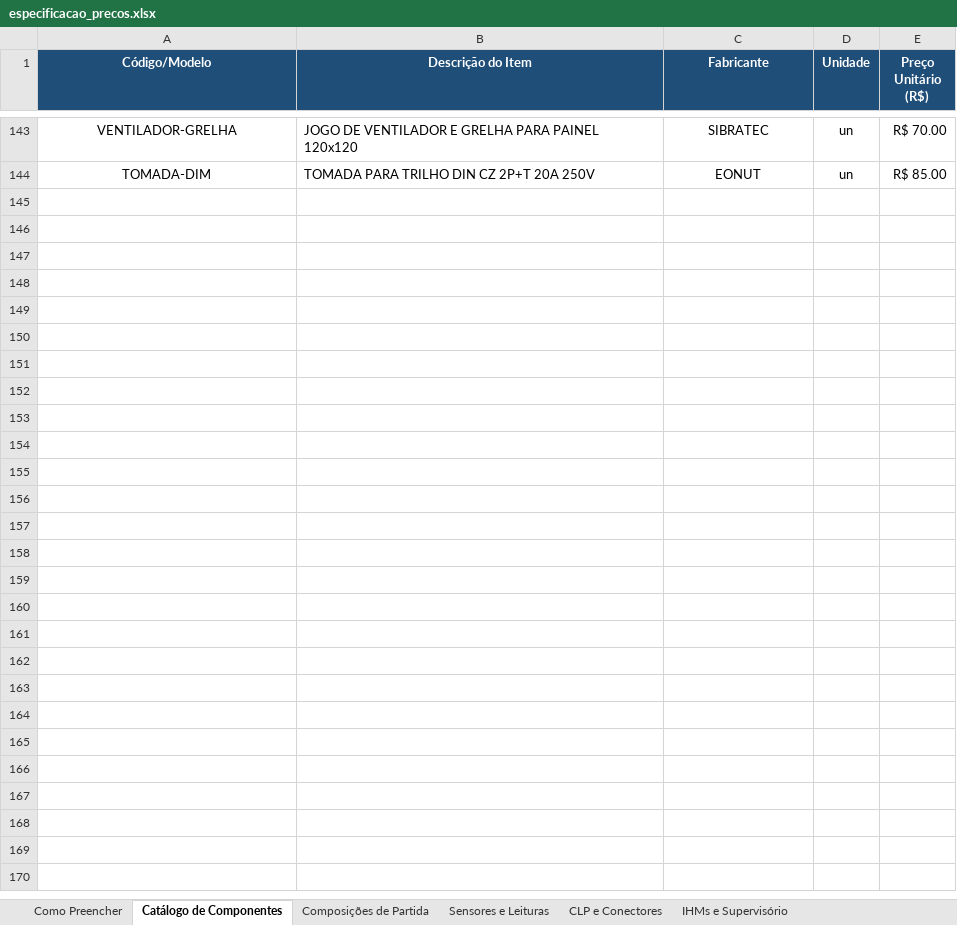
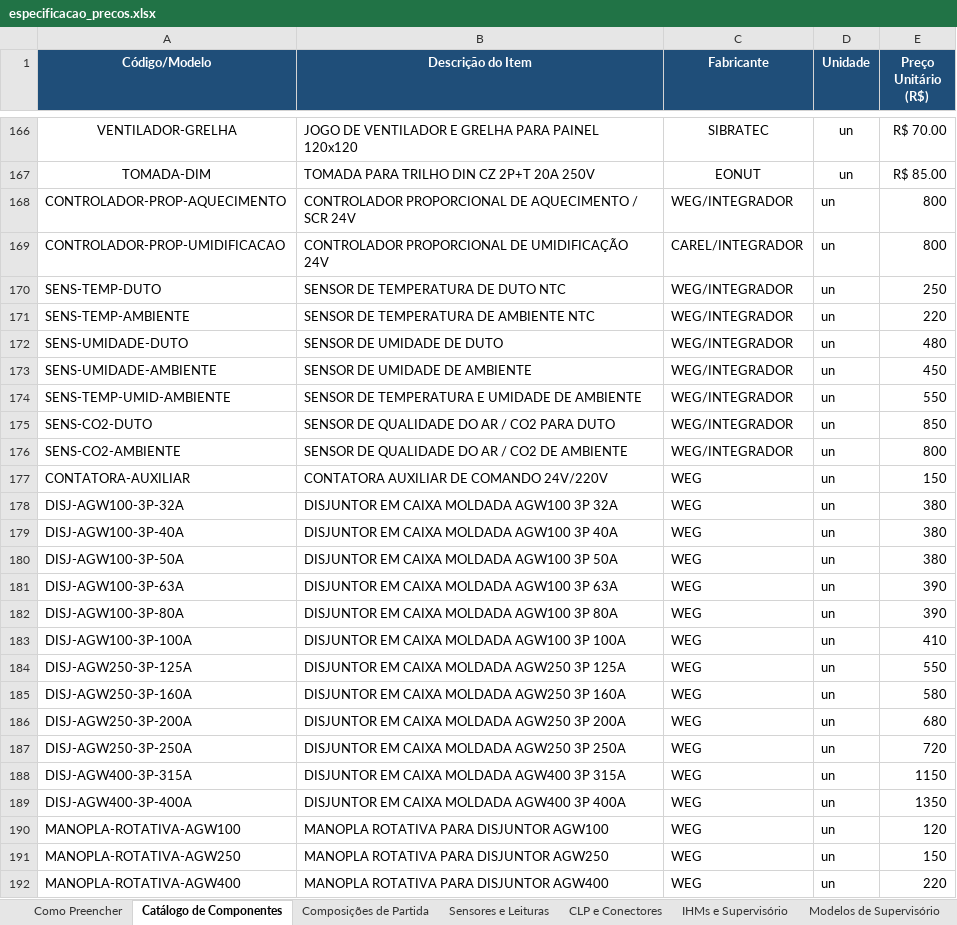
Before and after one commit to victorhugomota/Teste_Site_El-trica_3D_Or-amento, an Excel workbook: especificacao_precos.xlsx, sheet Catálogo de Componentes, drawn as a sheet; only a part is shown, gaps mark what is left out; values as stored, in another font and other column widths than the file's, no borders; the diff covers the shown part only; the diff names each change by its address in the sheet, - before the commit and + after, or states it on an @@ line.

```diff
--- a/especificacao_precos.xlsx (sheet Catálogo de Componentes)
+++ b/especificacao_precos.xlsx (sheet Catálogo de Componentes)
+sheet tab: Modelos de Supervisório
+row 168: CONTROLADOR-PROP-AQUECIMENTO | CONTROLADOR PROPORCIONAL DE AQUECIMENTO / SCR 24V | WEG/INTEGRADOR | un | 800
+row 169: CONTROLADOR-PROP-UMIDIFICACAO | CONTROLADOR PROPORCIONAL DE UMIDIFICAÇÃO 24V | CAREL/INTEGRADOR | un | 800
+row 170: SENS-TEMP-DUTO | SENSOR DE TEMPERATURA DE DUTO NTC | WEG/INTEGRADOR | un | 250
+row 171: SENS-TEMP-AMBIENTE | SENSOR DE TEMPERATURA DE AMBIENTE NTC | WEG/INTEGRADOR | un | 220
+row 172: SENS-UMIDADE-DUTO | SENSOR DE UMIDADE DE DUTO | WEG/INTEGRADOR | un | 480
+row 173: SENS-UMIDADE-AMBIENTE | SENSOR DE UMIDADE DE AMBIENTE | WEG/INTEGRADOR | un | 450
+row 174: SENS-TEMP-UMID-AMBIENTE | SENSOR DE TEMPERATURA E UMIDADE DE AMBIENTE | WEG/INTEGRADOR | un | 550
+row 175: SENS-CO2-DUTO | SENSOR DE QUALIDADE DO AR / CO2 PARA DUTO | WEG/INTEGRADOR | un | 850
+row 176: SENS-CO2-AMBIENTE | SENSOR DE QUALIDADE DO AR / CO2 DE AMBIENTE | WEG/INTEGRADOR | un | 800
+row 177: CONTATORA-AUXILIAR | CONTATORA AUXILIAR DE COMANDO 24V/220V | WEG | un | 150
+row 178: DISJ-AGW100-3P-32A | DISJUNTOR EM CAIXA MOLDADA AGW100 3P 32A | WEG | un | 380
+row 179: DISJ-AGW100-3P-40A | DISJUNTOR EM CAIXA MOLDADA AGW100 3P 40A | WEG | un | 380
+row 180: DISJ-AGW100-3P-50A | DISJUNTOR EM CAIXA MOLDADA AGW100 3P 50A | WEG | un | 380
+row 181: DISJ-AGW100-3P-63A | DISJUNTOR EM CAIXA MOLDADA AGW100 3P 63A | WEG | un | 390
+row 182: DISJ-AGW100-3P-80A | DISJUNTOR EM CAIXA MOLDADA AGW100 3P 80A | WEG | un | 390
+row 183: DISJ-AGW100-3P-100A | DISJUNTOR EM CAIXA MOLDADA AGW100 3P 100A | WEG | un | 410
+row 184: DISJ-AGW250-3P-125A | DISJUNTOR EM CAIXA MOLDADA AGW250 3P 125A | WEG | un | 550
+row 185: DISJ-AGW250-3P-160A | DISJUNTOR EM CAIXA MOLDADA AGW250 3P 160A | WEG | un | 580
+row 186: DISJ-AGW250-3P-200A | DISJUNTOR EM CAIXA MOLDADA AGW250 3P 200A | WEG | un | 680
+row 187: DISJ-AGW250-3P-250A | DISJUNTOR EM CAIXA MOLDADA AGW250 3P 250A | WEG | un | 720
+row 188: DISJ-AGW400-3P-315A | DISJUNTOR EM CAIXA MOLDADA AGW400 3P 315A | WEG | un | 1150
+row 189: DISJ-AGW400-3P-400A | DISJUNTOR EM CAIXA MOLDADA AGW400 3P 400A | WEG | un | 1350
+row 190: MANOPLA-ROTATIVA-AGW100 | MANOPLA ROTATIVA PARA DISJUNTOR AGW100 | WEG | un | 120
+row 191: MANOPLA-ROTATIVA-AGW250 | MANOPLA ROTATIVA PARA DISJUNTOR AGW250 | WEG | un | 150
+row 192: MANOPLA-ROTATIVA-AGW400 | MANOPLA ROTATIVA PARA DISJUNTOR AGW400 | WEG | un | 220
```
Also changed, not shown: 24 added rows, 1 removed row and 3 edited cells elsewhere in this sheet, sheet Como Preencher, sheet IHMs e Supervisório, 6 other files.
